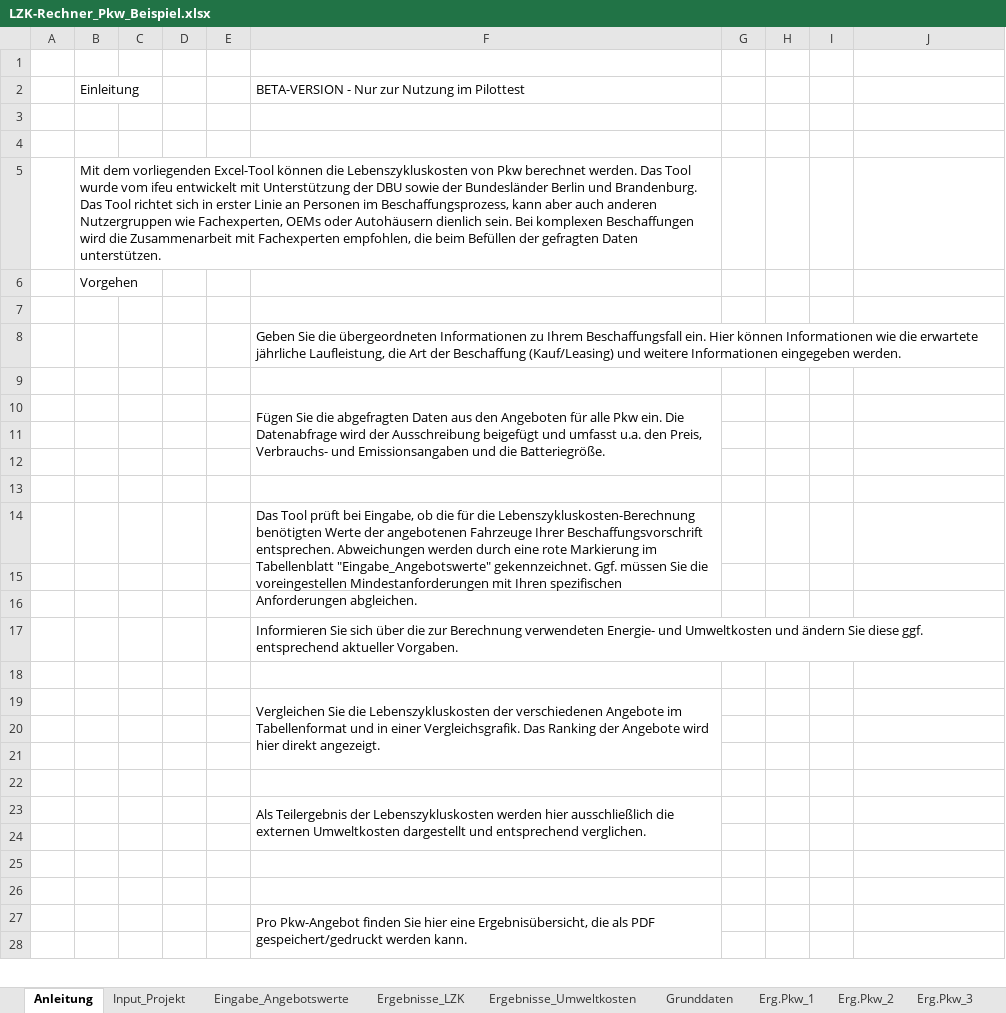
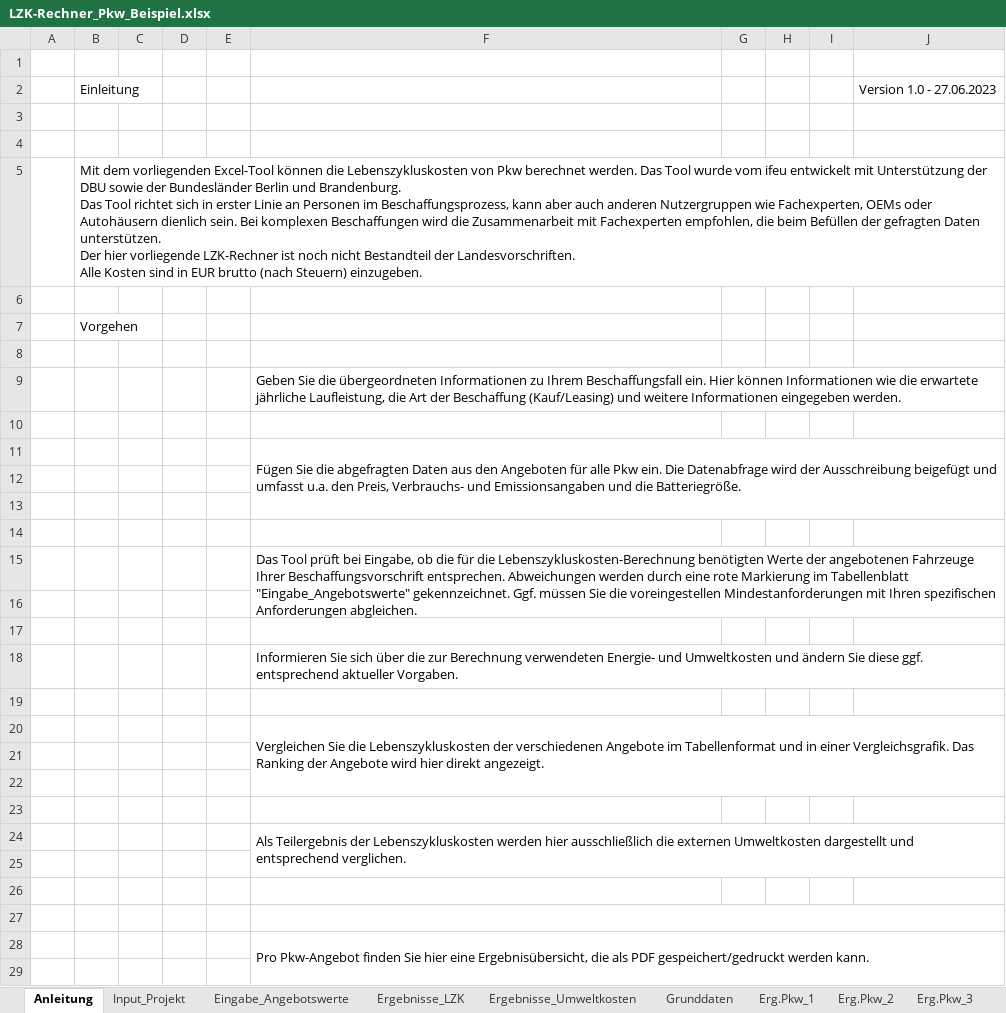
Before and after one commit to till-seifert-name/uba-waermepumpen, an Excel workbook: src/assets/downloads/LZK-Rechner_Pkw_Beispiel.xlsx, sheet Anleitung, drawn as a sheet; only a part is shown; values as stored, in another font and other column widths than the file's, no cell formats; charts and pictures not drawn; removed rows and columns are numbered as before the commit, all else as after; ↵ is a line break in a cell; the diff covers the shown part only; the diff names each change by its address in the sheet, - before the commit and + after, or states it on an @@ line.

Commit message:
Update LKZ Rechner

```diff
--- a/src/assets/downloads/LZK-Rechner_Pkw_Beispiel.xlsx (sheet Anleitung)
+++ b/src/assets/downloads/LZK-Rechner_Pkw_Beispiel.xlsx (sheet Anleitung)
-row 2:  | Einleitung |  |  |  | BETA-VERSION - Nur zur Nutzung im Pilottest
+row 2:  | Einleitung |  |  |  |  |  |  |  | Version 1.0 - 27.06.2023
-B5: …Daten unterstützen.
+B5: …Daten unterstützen. ↵ Der hier vorliegende LZK-Rechner ist noch nicht Bestandteil der Landesvorschriften. ↵ Alle Kosten sind in EUR brutto (nach Steuern) einzugeben.
-B5:F5 merged
+B5:J5 merged
+row 6: (empty)
+F9:J9 merged
-F10:F12 merged
+F11:J13 merged
-F14:F15 merged
+F15:J16 merged
+F18:J18 merged
-F19:F21 merged
+F20:J22 merged
-F23:F24 merged
+F24:J25 merged
+F27:J27 merged
-F27:F29 merged
+F28:J30 merged
```
Also changed, not shown: 1 added row, 2 edited cells and merged cells elsewhere in this sheet, sheet Grunddaten, sheet Quellen, sheet Eingabe_Angebotswerte, sheet Emissionsfaktoren, sheet Doku, sheet Input_Projekt, 7 more sheets, cell formats, hidden cells, charts or pictures, src/assets/downloads/LZK-Rechner_Pkw.xlsx, 1 other file.
